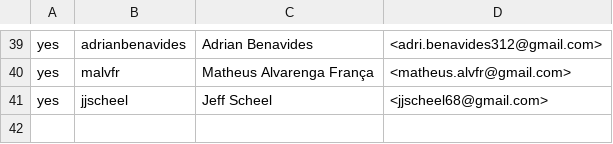
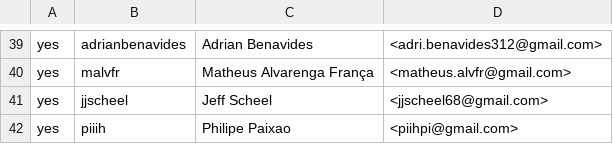
Before and after one commit to wkk/contributors, a CSV file: CONTRIBUTORS.csv, drawn as a sheet; only a part is shown, gaps mark what is left out.

Commit message:
Add piiih contributor

```diff
--- a/CONTRIBUTORS.csv
+++ b/CONTRIBUTORS.csv
@@ -41 +41,2 @@ yes,malvfr,Matheus Alvarenga França,<matheus.alvfr@gmail.com>
 yes,jjscheel,Jeff Scheel,<jjscheel68@gmail.com>
+yes,piiih,Philipe Paixao,<piihpi@gmail.com>
```
